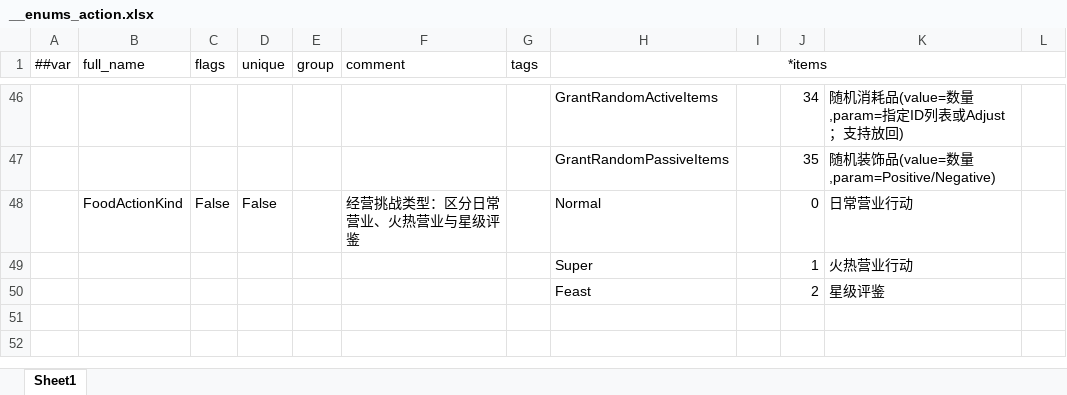
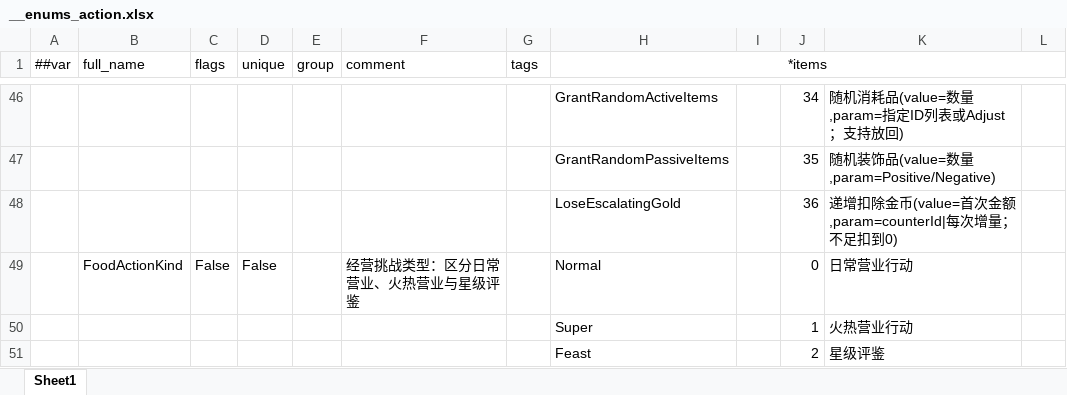
Before and after one commit to 2563495284/gourmetproject, an Excel workbook: GourmetProject/GameConfig/Datas/__enums_action.xlsx, sheet Sheet1, drawn as a sheet; only a part is shown, gaps mark what is left out; values as stored, in another font and other column widths than the file's, no borders; the diff names each change by its address in the sheet, - before the commit and + after, or states it on an @@ line.

```diff
--- a/GourmetProject/GameConfig/Datas/__enums_action.xlsx (sheet Sheet1)
+++ b/GourmetProject/GameConfig/Datas/__enums_action.xlsx (sheet Sheet1)
+row 48:  |  |  |  |  |  |  | LoseEscalatingGold |  | 36 | 递增扣除金币(value=首次金额,param=counterId|每次增量；不足扣到0)
```
Also changed, not shown: GourmetProject/GameConfig/Datas/event.xlsx, 7 other files.
